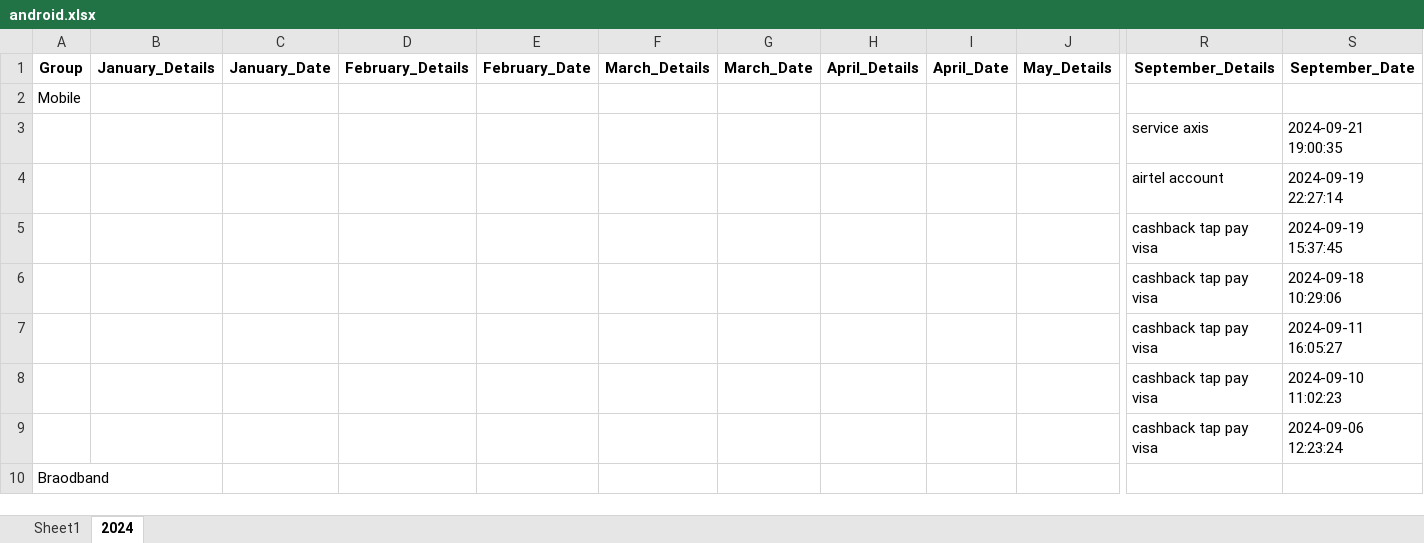
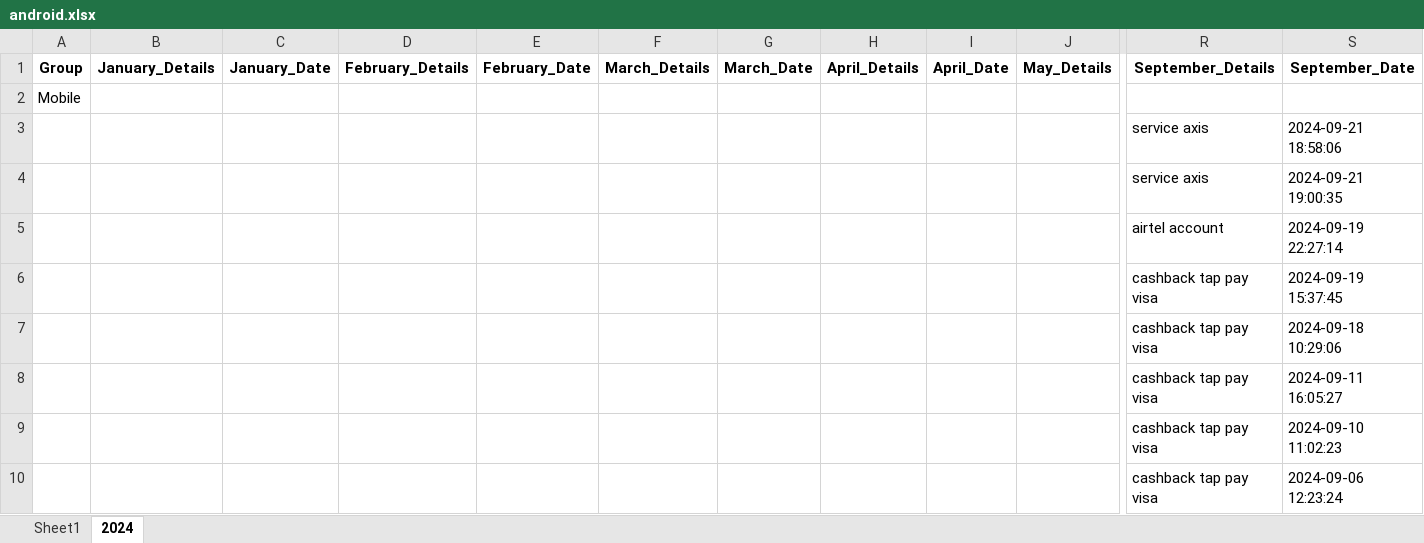
Before and after one commit to vinothvikas1987/LLM_Android, an Excel workbook: android.xlsx, sheet 2024, drawn as a sheet; only a part is shown, gaps mark what is left out; the shorter side is filled out with more unchanged rows; values as stored, in another font and other column widths than the file's, no borders; rows hold the shown columns only; the diff names each change by its address in the sheet, - before the commit and + after, or states it on an @@ line.

Commit message:
Update Excel file 2024-09-21 13:32:17.886804

```diff
--- a/android.xlsx (sheet 2024)
+++ b/android.xlsx (sheet 2024)
+row 3:  |  |  |  |  |  |  |  |  |  | service axis | 2024-09-21 18:58:06
```
